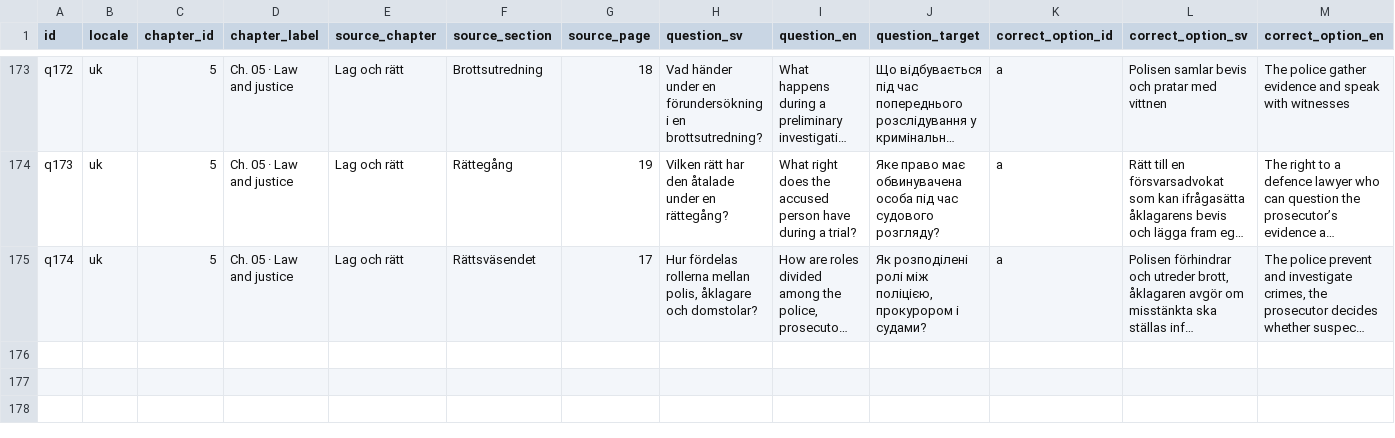
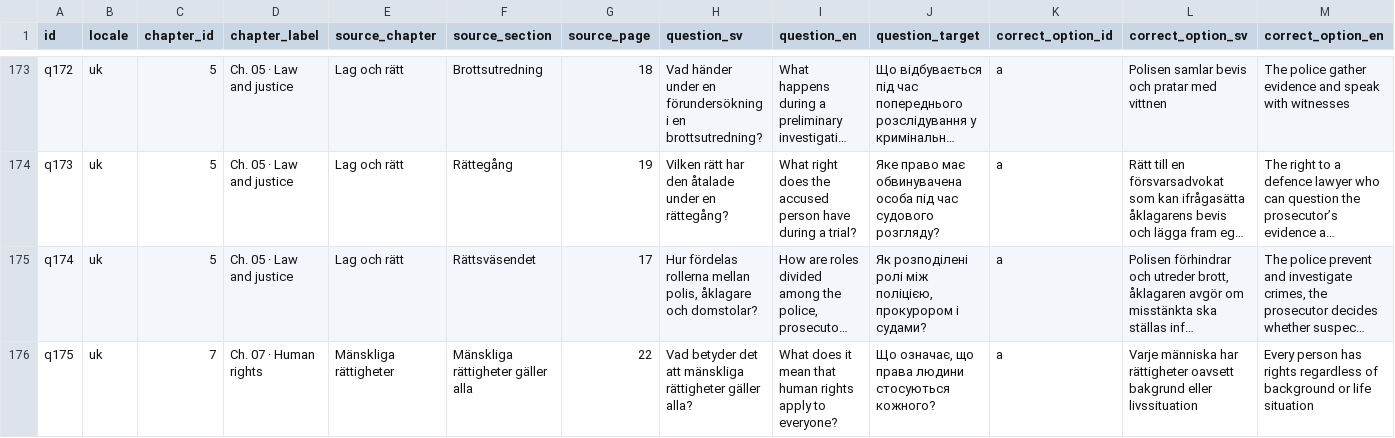
Before and after one commit to SzeChunYiu/Swedish_Civic_Test, a TSV file: docs/localization/review-packets/question-i18n-v8/uk.tsv, drawn as a sheet; only a part is shown, gaps mark what is left out; long unchanged cells end in …; rows hold the shown columns only; the diff names each change by its address in the sheet, - before the commit and + after, or states it on an @@ line.

Commit message:
i18n: add q175 question translations

```diff
--- a/docs/localization/review-packets/question-i18n-v8/uk.tsv
+++ b/docs/localization/review-packets/question-i18n-v8/uk.tsv
+row 176: q175 | uk | 7 | Ch. 07 · Human rights | Mänskliga rättigheter | Mänskliga rättigheter gäller alla | 22 | Vad betyder det att mänskliga rättigheter gäller alla? | What does it mean that human rights apply to everyone? | Що означає, що права людини стосуються кожного? | a | Varje människa har rättigheter oavsett bakgrund eller livssituation | Every person has rights regardless of background or life situation
```
Also changed, not shown: docs/localization/review-packets/question-i18n-v8/ar.tsv, docs/localization/review-packets/question-i18n-v8/ckb.tsv, 25 other files.
